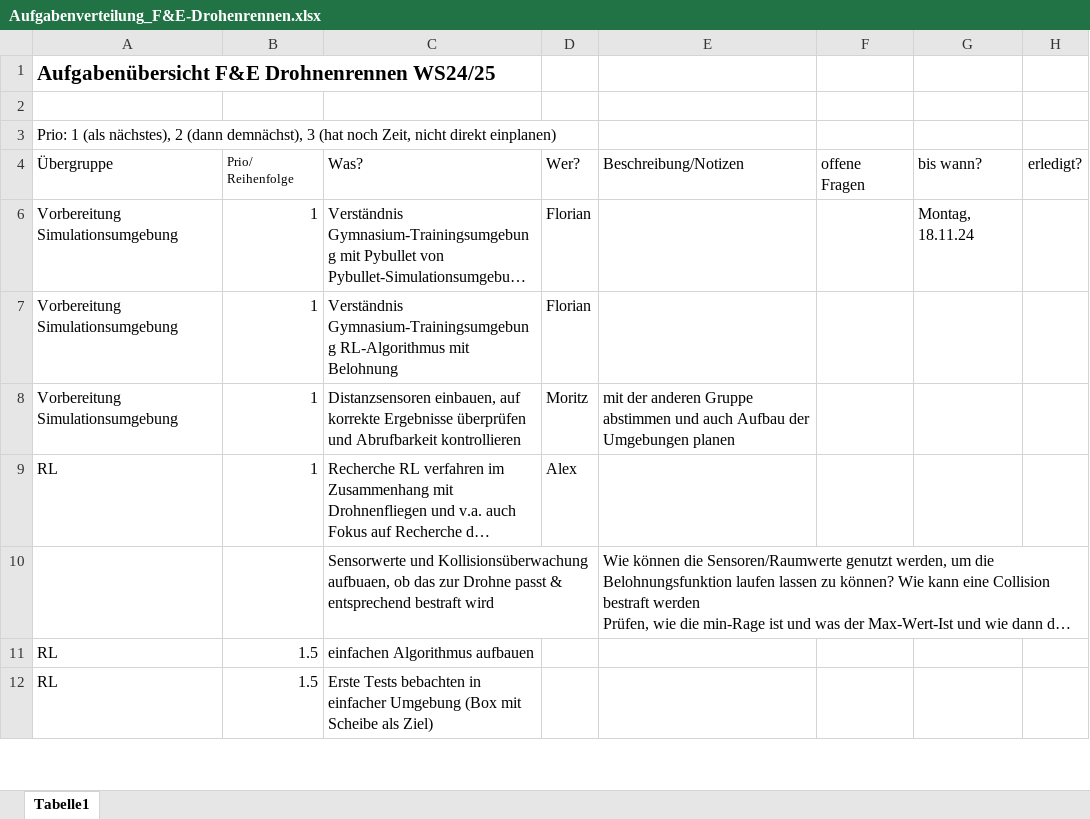
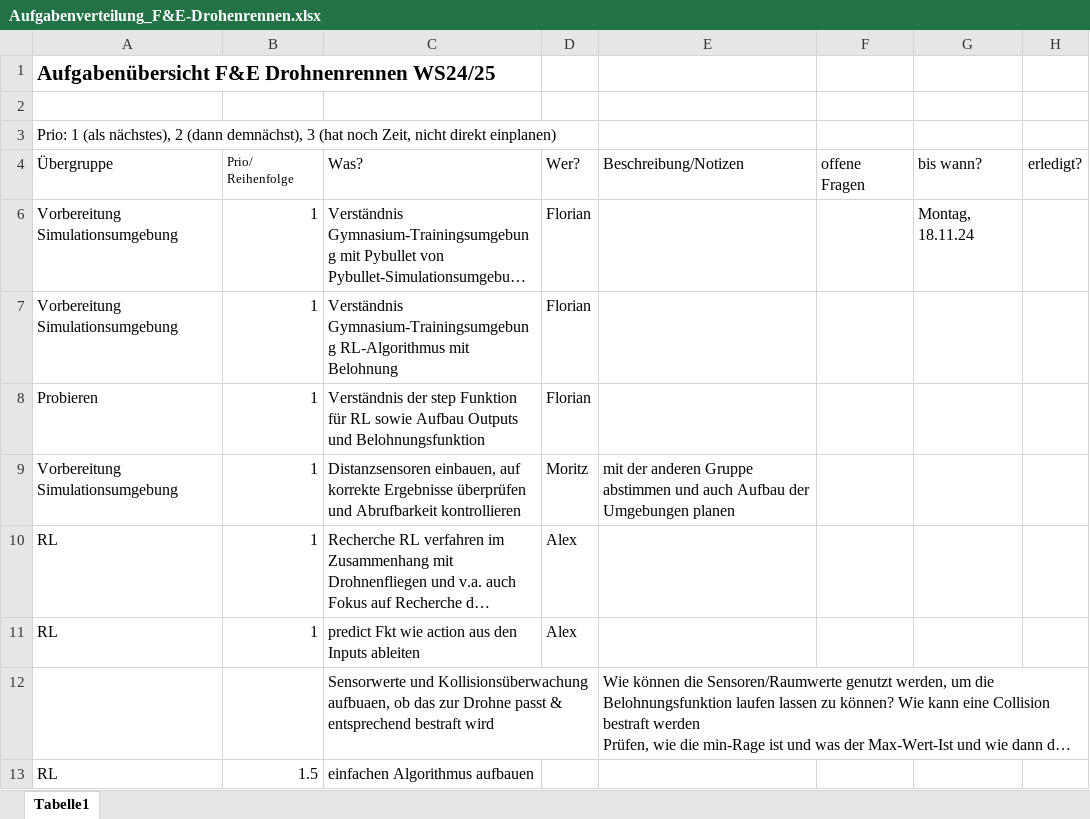
Before and after one commit to flta1011/gym-pybullet-drones, an Excel workbook: gym_pybullet_drones/Aufgabenverteilung_F&E-Drohenrennen.xlsx, sheet Tabelle1, drawn as a sheet; only a part is shown; the shorter side is filled out with more unchanged rows; long unchanged cells end in …; values as stored, in another font and other column widths than the file's, no borders; table styles not drawn; the diff names each change by its address in the sheet, - before the commit and + after, or states it on an @@ line.

Commit message:
Aufgaben aktualisiert

```diff
--- a/gym_pybullet_drones/Aufgabenverteilung_F&E-Drohenrennen.xlsx (sheet Tabelle1)
+++ b/gym_pybullet_drones/Aufgabenverteilung_F&E-Drohenrennen.xlsx (sheet Tabelle1)
+row 8: Probieren | 1 | Verständnis der step Funktion für RL sowie Aufbau Outputs und Belohnungsfunktion | Florian
+row 11: RL | 1 | predict Fkt wie action aus den Inputs ableiten | Alex
```
Also changed, not shown: 1 other file.
